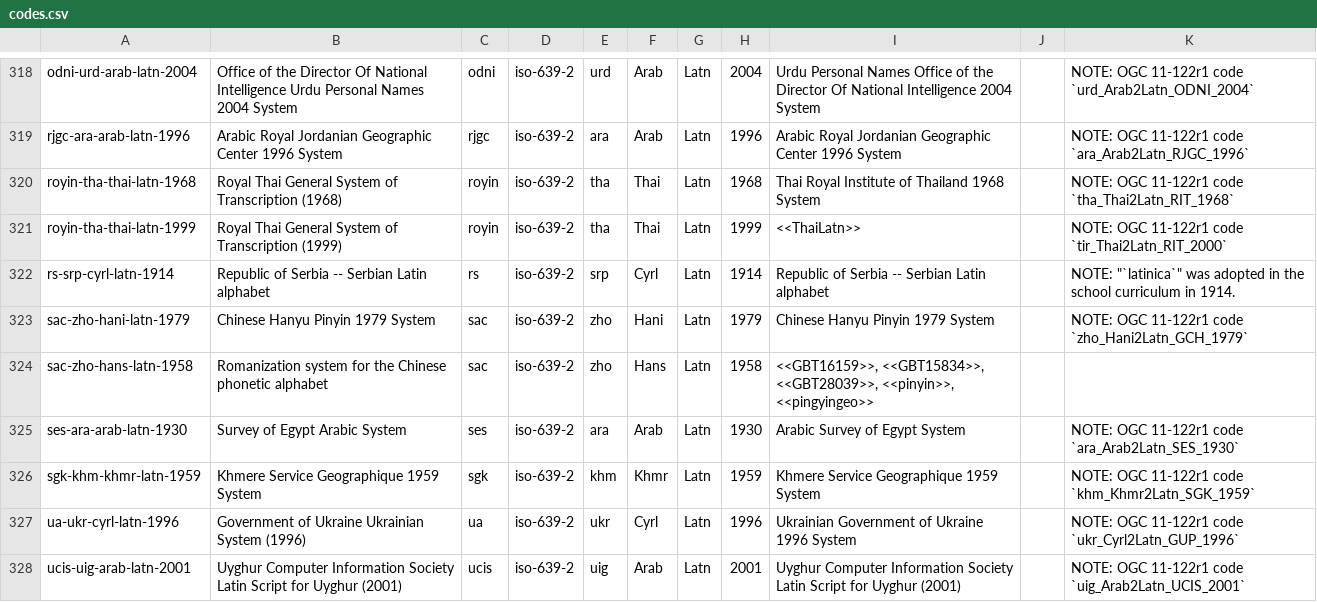
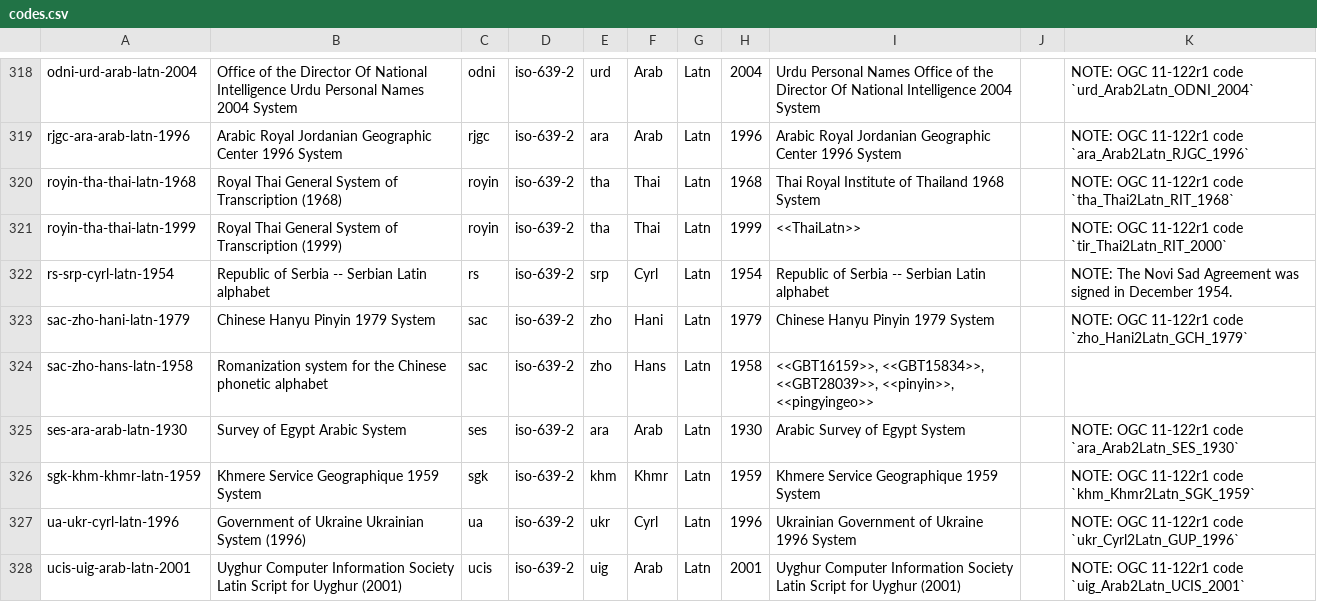
Before and after one commit to CalConnect/csd-transcription-systems, a CSV file: sources/data/codes.csv, drawn as a sheet; only a part is shown, gaps mark what is left out.

Commit message:
Update rs-srp-cyrl-latn-1914 to 1954, fixes #36

```diff
--- a/sources/data/codes.csv
+++ b/sources/data/codes.csv
@@ -321,3 +321,3 @@ royin-tha-thai-latn-1968,Royal Thai General System of Transcription (1968),royin
 royin-tha-thai-latn-1999,Royal Thai General System of Transcription (1999),royin,iso-639-2,tha,Thai,Latn,1999,<<ThaiLatn>>,,NOTE: OGC 11-122r1 code `tir_Thai2Latn_RIT_2000`
-rs-srp-cyrl-latn-1914,Republic of Serbia -- Serbian Latin alphabet,rs,iso-639-2,srp,Cyrl,Latn,1914,Republic of Serbia -- Serbian Latin alphabet,,"NOTE: ""`latinica`"" was adopted in the school curriculum in 1914."
+rs-srp-cyrl-latn-1954,Republic of Serbia -- Serbian Latin alphabet,rs,iso-639-2,srp,Cyrl,Latn,1954,Republic of Serbia -- Serbian Latin alphabet,,"NOTE: The Novi Sad Agreement was signed in December 1954."
 sac-zho-hani-latn-1979,Chinese Hanyu Pinyin 1979 System,sac,iso-639-2,zho,Hani,Latn,1979,Chinese Hanyu Pinyin 1979 System,,NOTE: OGC 11-122r1 code `zho_Hani2Latn_GCH_1979`
```
